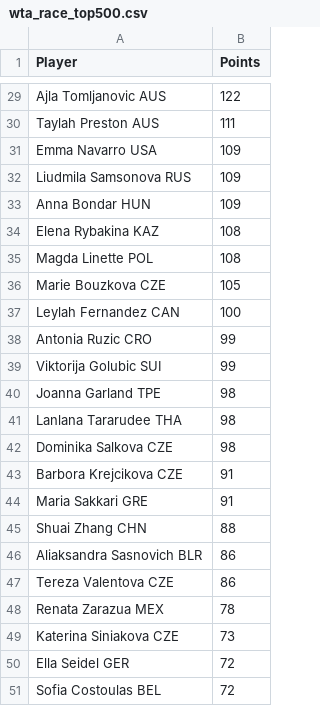
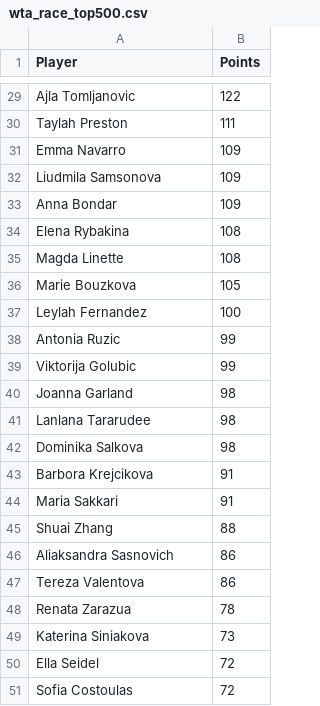
Before and after one commit to peterblum20/ATP-Race-Data, a CSV file: wta_race_top500.csv, drawn as a sheet; only a part is shown, gaps mark what is left out; the diff covers the shown part only; the diff names each change by its address in the sheet, - before the commit and + after, or states it on an @@ line.

```diff
--- a/wta_race_top500.csv
+++ b/wta_race_top500.csv
-A29 (Player): Ajla Tomljanovic AUS
+A29 (Player): Ajla Tomljanovic
-A30 (Player): Taylah Preston AUS
+A30 (Player): Taylah Preston
-A31 (Player): Emma Navarro USA
+A31 (Player): Emma Navarro
-A32 (Player): Liudmila Samsonova RUS
+A32 (Player): Liudmila Samsonova
-A33 (Player): Anna Bondar HUN
+A33 (Player): Anna Bondar
-A34 (Player): Elena Rybakina KAZ
+A34 (Player): Elena Rybakina
-A35 (Player): Magda Linette POL
+A35 (Player): Magda Linette
-A36 (Player): Marie Bouzkova CZE
+A36 (Player): Marie Bouzkova
-A37 (Player): Leylah Fernandez CAN
+A37 (Player): Leylah Fernandez
-A38 (Player): Antonia Ruzic CRO
+A38 (Player): Antonia Ruzic
-A39 (Player): Viktorija Golubic SUI
+A39 (Player): Viktorija Golubic
-A40 (Player): Joanna Garland TPE
+A40 (Player): Joanna Garland
-A41 (Player): Lanlana Tararudee THA
+A41 (Player): Lanlana Tararudee
-A42 (Player): Dominika Salkova CZE
+A42 (Player): Dominika Salkova
-A43 (Player): Barbora Krejcikova CZE
+A43 (Player): Barbora Krejcikova
-A44 (Player): Maria Sakkari GRE
+A44 (Player): Maria Sakkari
-A45 (Player): Shuai Zhang CHN
+A45 (Player): Shuai Zhang
-A46 (Player): Aliaksandra Sasnovich BLR
+A46 (Player): Aliaksandra Sasnovich
-A47 (Player): Tereza Valentova CZE
+A47 (Player): Tereza Valentova
-A48 (Player): Renata Zarazua MEX
+A48 (Player): Renata Zarazua
-A49 (Player): Katerina Siniakova CZE
+A49 (Player): Katerina Siniakova
-A50 (Player): Ella Seidel GER
+A50 (Player): Ella Seidel
-A51 (Player): Sofia Costoulas BEL
+A51 (Player): Sofia Costoulas
```
Also changed, not shown: 27 edited cells elsewhere in this file.
